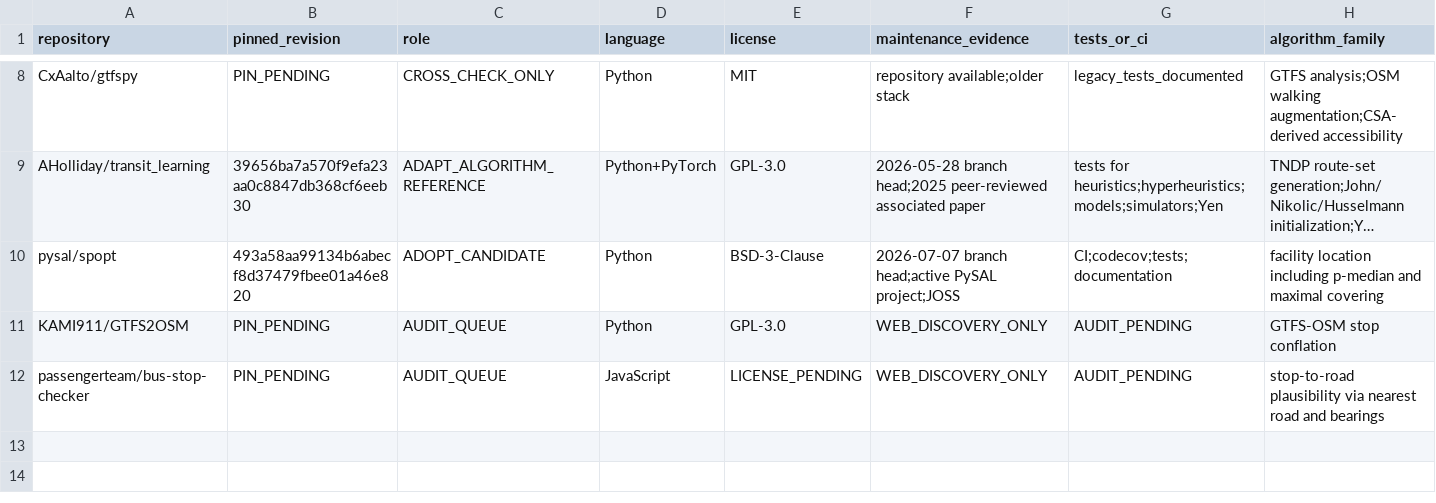
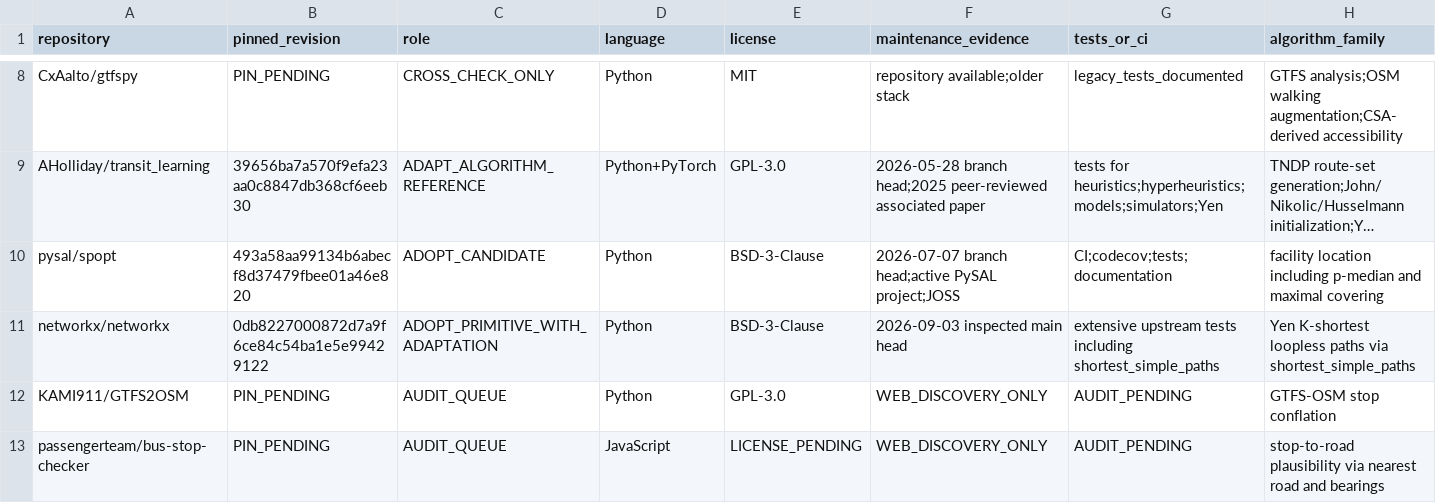
Before and after one commit to simoneghezzicolombo/tpl-olgiate-intercomunale, a CSV file: config/phase2_external_algorithm_audit_v3.csv, drawn as a sheet; only a part is shown, gaps mark what is left out; long unchanged cells end in …; rows hold the shown columns only; the diff names each change by its address in the sheet, - before the commit and + after, or states it on an @@ line.

Commit message:
audit: add NetworkX Yen primitive and restriction caveat

```diff
--- a/config/phase2_external_algorithm_audit_v3.csv
+++ b/config/phase2_external_algorithm_audit_v3.csv
+row 11: networkx/networkx | 0db8227000872d7a9f6ce84c54ba1e5e99429122 | ADOPT_PRIMITIVE_WITH_ADAPTATION | Python | BSD-3-Clause | 2026-09-03 inspected main head | extensive upstream tests including shortest_simple_paths | Yen K-shortest loopless paths via shortest_simple_paths
```
